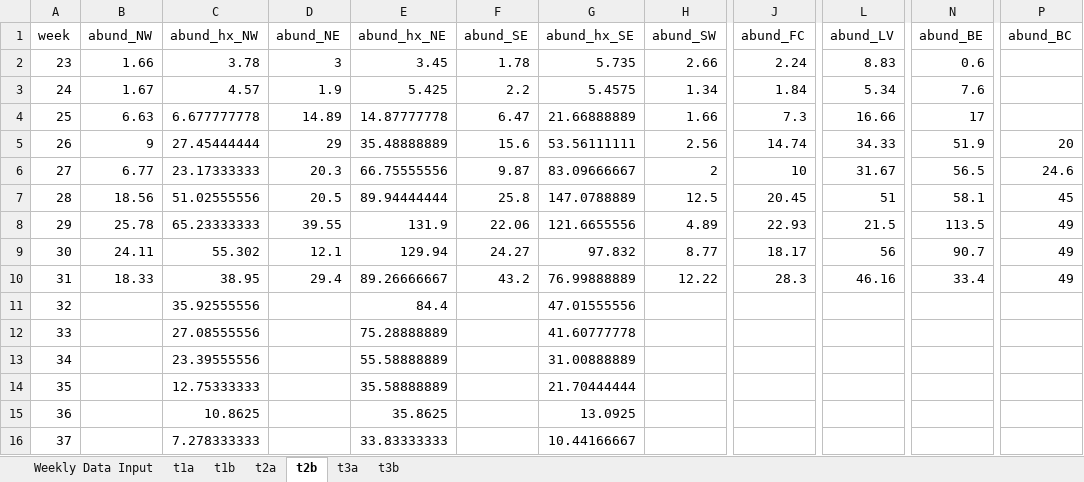
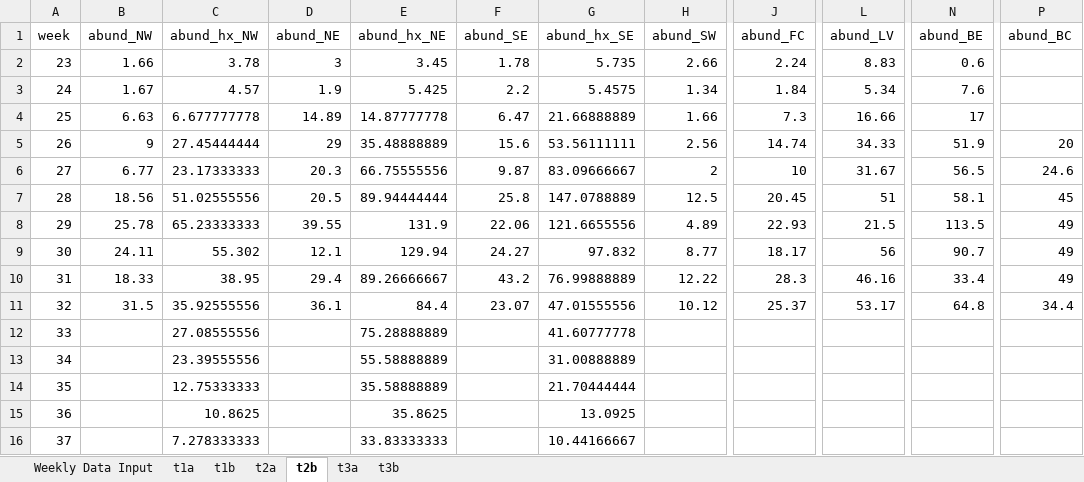
Before and after one commit to rtobiaskoch/wnv-ss-wkly_report, an Excel workbook: data_output/weekly_report_output.xlsx, sheet t2b, drawn as a sheet; only a part is shown, gaps mark what is left out; values as stored, in another font and other column widths than the file's, no borders; the diff names each change by its address in the sheet, - before the commit and + after, or states it on an @@ line.

```diff
--- a/data_output/weekly_report_output.xlsx (sheet t2b)
+++ b/data_output/weekly_report_output.xlsx (sheet t2b)
-B11 (abund_NW): (empty)
+B11 (abund_NW): 31.5
-D11 (abund_NE): (empty)
+D11 (abund_NE): 36.1
-F11 (abund_SE): (empty)
+F11 (abund_SE): 23.07
-H11 (abund_SW): (empty)
+H11 (abund_SW): 10.12
-J11 (abund_FC): (empty)
+J11 (abund_FC): 25.37
-L11 (abund_LV): (empty)
+L11 (abund_LV): 53.17
-N11 (abund_BE): (empty)
+N11 (abund_BE): 64.8
-P11 (abund_BC): (empty)
+P11 (abund_BC): 34.4
```
Also changed, not shown: sheet Weekly Data Input, sheet t3a, sheet t1a, sheet t2a, sheet t1b, sheet t3b, 25 other files.
